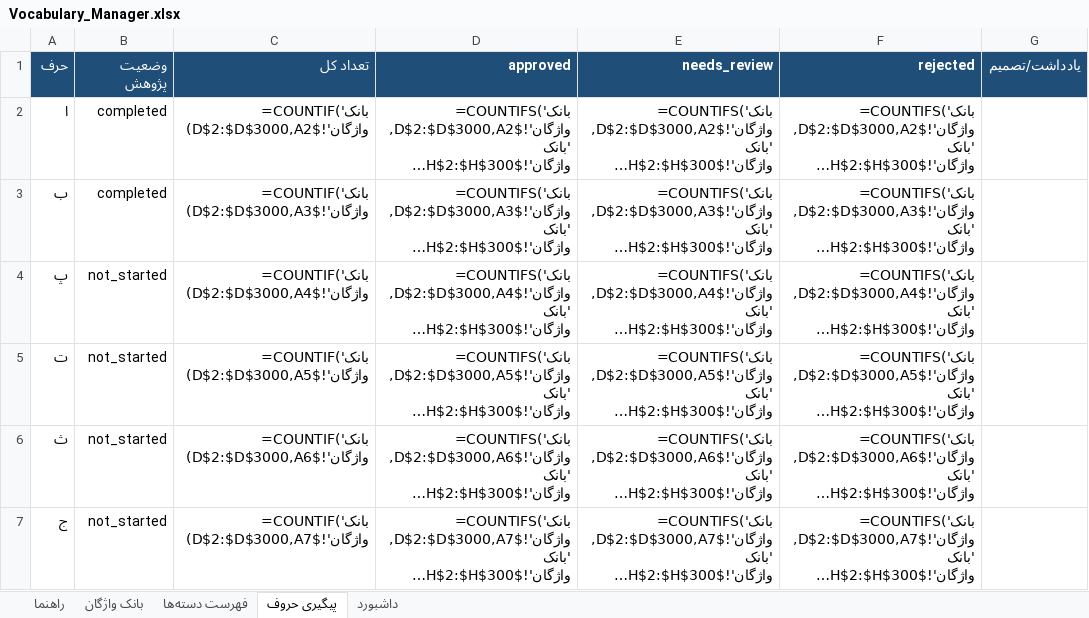
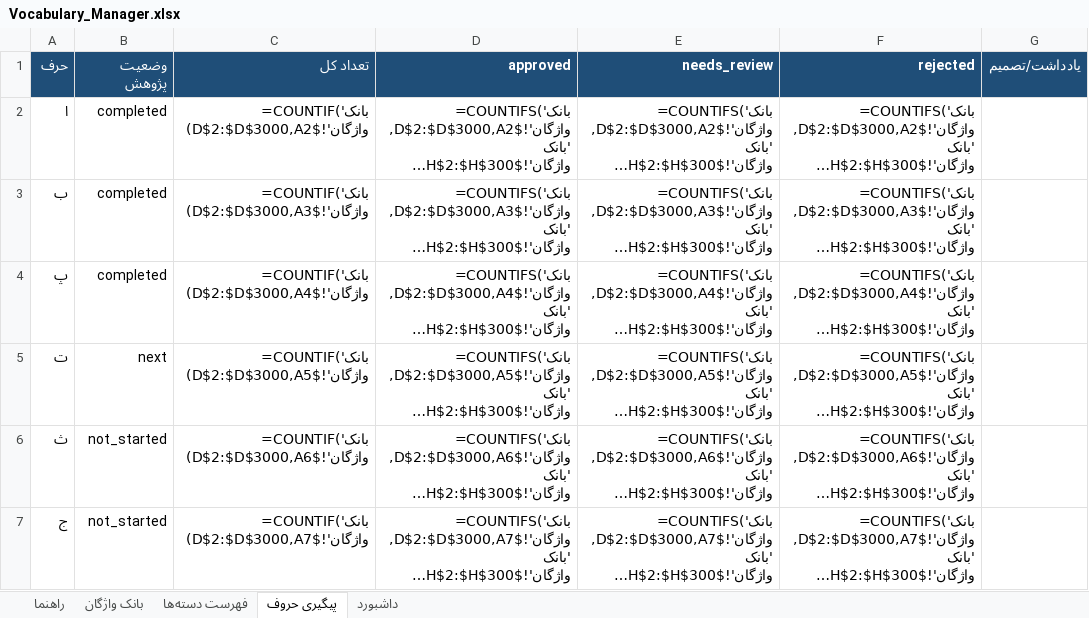
Before and after one commit to AhmadZamani031/TaghalobNameh, an Excel workbook: 03_Word_Database/Vocabulary_Manager.xlsx, sheet پیگیری حروف, drawn as a sheet; only a part is shown; long unchanged cells end in …; values as stored, in another font and other column widths than the file's, no borders; formulas without a stored value are shown as written; the diff names each change by its address in the sheet, - before the commit and + after, or states it on an @@ line.

```diff
--- a/03_Word_Database/Vocabulary_Manager.xlsx (sheet پیگیری حروف)
+++ b/03_Word_Database/Vocabulary_Manager.xlsx (sheet پیگیری حروف)
-B4 (وضعیت پژوهش): not_started
+B4 (وضعیت پژوهش): completed
-B5 (وضعیت پژوهش): not_started
+B5 (وضعیت پژوهش): next
```
Also changed, not shown: sheet بانک واژگان, sheet داشبورد, 5 other files.
